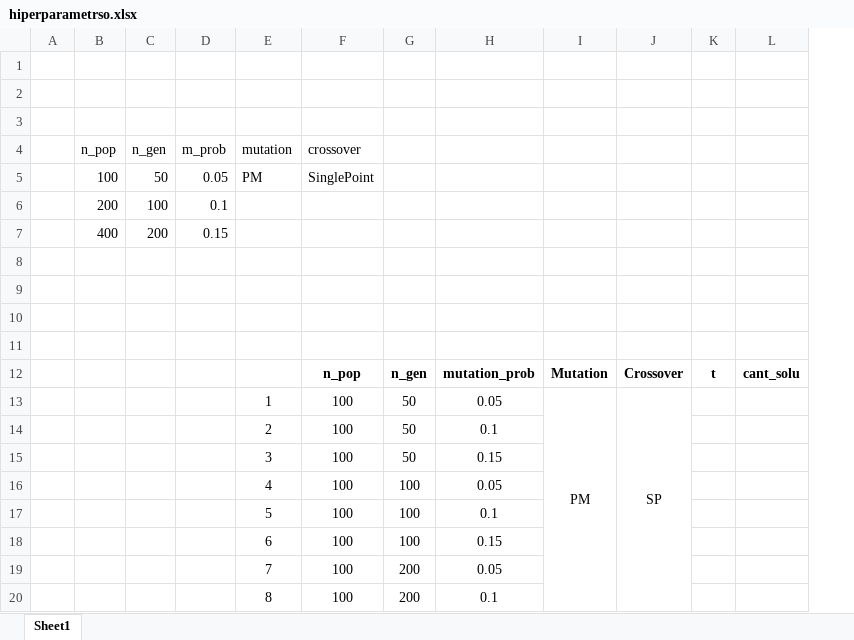
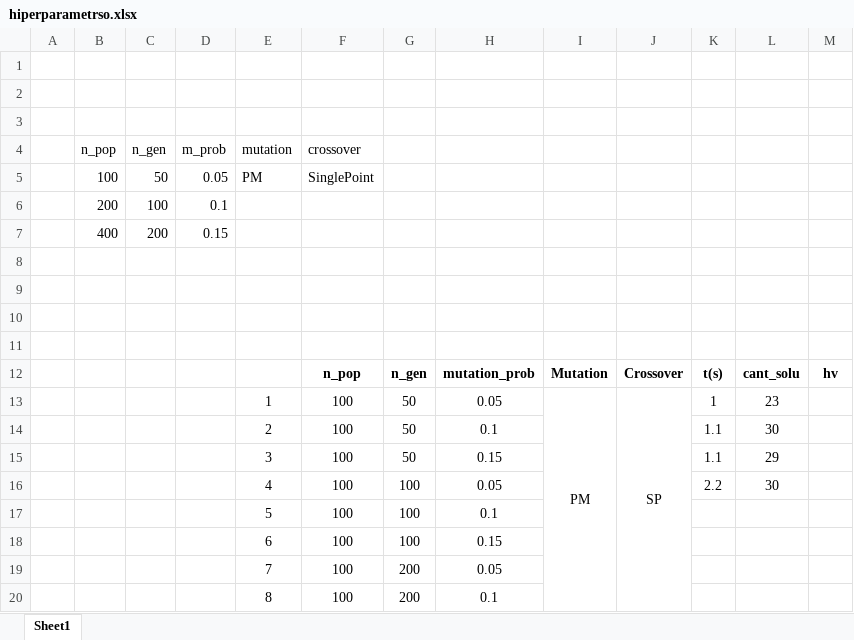
Before and after one commit to Dave4006/ProyectosIA, an Excel workbook: Tarea2/hiperparametrso.xlsx, sheet Sheet1, drawn as a sheet; only a part is shown; values as stored, in another font and other column widths than the file's, no borders; removed rows and columns are numbered as before the commit, all else as after; the diff names each change by its address in the sheet, - before the commit and + after, or states it on an @@ line.

```diff
--- a/Tarea2/hiperparametrso.xlsx (sheet Sheet1)
+++ b/Tarea2/hiperparametrso.xlsx (sheet Sheet1)
-column K, row 12: t
+column K, rows 12-16: t(s) | 1 | 1.1 | 1.1 | 2.2
+column M, row 12: hv
-L13: (empty)
+L13: 23
-L14: (empty)
+L14: 30
-L15: (empty)
+L15: 29
-L16: (empty)
+L16: 30
```
Also changed, not shown: 1 other file.
